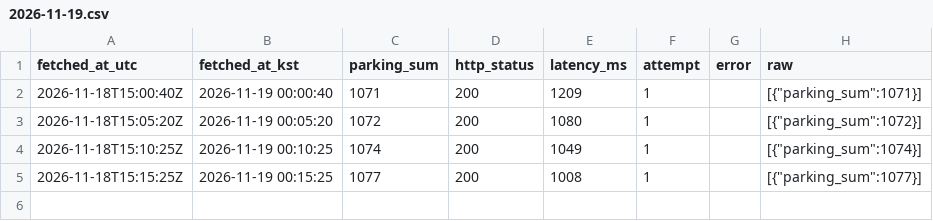
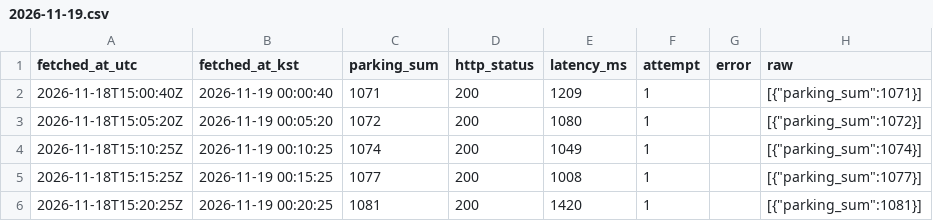
Before and after one commit to wkqhd5095/kspo-parking-logger, a CSV file: data/parking/2026-11-19.csv, drawn as a sheet; the diff names each change by its address in the sheet, - before the commit and + after, or states it on an @@ line.

```diff
--- a/data/parking/2026-11-19.csv
+++ b/data/parking/2026-11-19.csv
+row 6: 2026-11-18T15:20:25Z | 2026-11-19 00:20:25 | 1081 | 200 | 1420 | 1 |  | [{"parking_sum":1081}]
```
